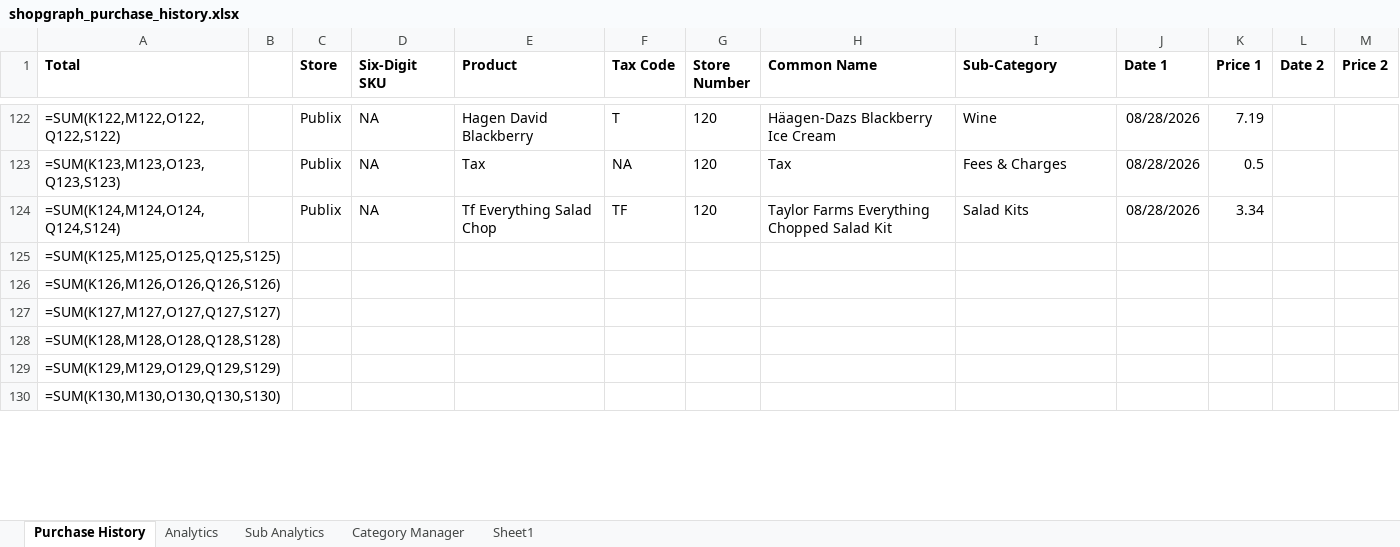
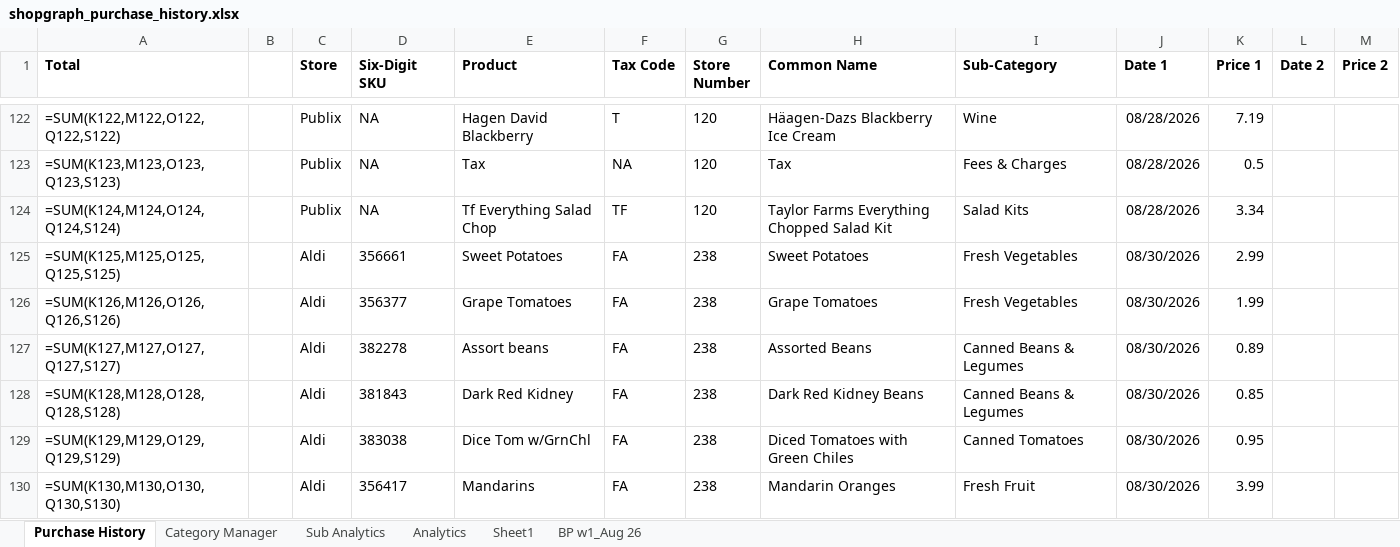
Before and after one commit to ShowLove/ShopGraph, an Excel workbook: data/database/shopgraph_purchase_history.xlsx, sheet Purchase History, drawn as a sheet; only a part is shown, gaps mark what is left out; values as stored, in another font and other column widths than the file's, no borders; formulas without a stored value are shown as written; the diff covers the shown part only; the diff names each change by its address in the sheet, - before the commit and + after, or states it on an @@ line.

```diff
--- a/data/database/shopgraph_purchase_history.xlsx (sheet Purchase History)
+++ b/data/database/shopgraph_purchase_history.xlsx (sheet Purchase History)
+sheet tab: BP w1_Aug 26
@@ sheet tab order changed: Purchase History | Category Manager | Sub Analytics | Analytics | Sheet1 | BP w1_Aug 26 @@
-C125:C130 (Store): (empty)
+C125:C130 (Store): Aldi
-D125 (Six-Digit SKU): (empty)
+D125 (Six-Digit SKU): 356661
-E125 (Product): (empty)
+E125 (Product): Sweet Potatoes
-F125:F130 (Tax Code): (empty)
+F125:F130 (Tax Code): FA
-G125:G130 (Store Number): (empty)
+G125:G130 (Store Number): 238
-H125 (Common Name): (empty)
+H125 (Common Name): Sweet Potatoes
-I125:I126 (Sub-Category): (empty)
+I125:I126 (Sub-Category): Fresh Vegetables
-J125:J130 (Date 1): (empty)
+J125:J130 (Date 1): 08/30/2026
-K125 (Price 1): (empty)
+K125 (Price 1): 2.99
-D126 (Six-Digit SKU): (empty)
+D126 (Six-Digit SKU): 356377
-E126 (Product): (empty)
+E126 (Product): Grape Tomatoes
-H126 (Common Name): (empty)
+H126 (Common Name): Grape Tomatoes
-K126 (Price 1): (empty)
+K126 (Price 1): 1.99
-D127 (Six-Digit SKU): (empty)
+D127 (Six-Digit SKU): 382278
-E127 (Product): (empty)
+E127 (Product): Assort beans
-H127 (Common Name): (empty)
+H127 (Common Name): Assorted Beans
-I127:I128 (Sub-Category): (empty)
+I127:I128 (Sub-Category): Canned Beans & Legumes
-K127 (Price 1): (empty)
+K127 (Price 1): 0.89
-D128 (Six-Digit SKU): (empty)
+D128 (Six-Digit SKU): 381843
-E128 (Product): (empty)
+E128 (Product): Dark Red Kidney
-H128 (Common Name): (empty)
+H128 (Common Name): Dark Red Kidney Beans
-K128 (Price 1): (empty)
+K128 (Price 1): 0.85
-D129 (Six-Digit SKU): (empty)
+D129 (Six-Digit SKU): 383038
-E129 (Product): (empty)
+E129 (Product): Dice Tom w/GrnChl
-H129 (Common Name): (empty)
+H129 (Common Name): Diced Tomatoes with Green Chiles
-I129 (Sub-Category): (empty)
+I129 (Sub-Category): Canned Tomatoes
-K129 (Price 1): (empty)
+K129 (Price 1): 0.95
-D130 (Six-Digit SKU): (empty)
+D130 (Six-Digit SKU): 356417
-E130 (Product): (empty)
+E130 (Product): Mandarins
-H130 (Common Name): (empty)
+H130 (Common Name): Mandarin Oranges
-I130 (Sub-Category): (empty)
+I130 (Sub-Category): Fresh Fruit
-K130 (Price 1): (empty)
+K130 (Price 1): 3.99
```
Also changed, not shown: 21 added rows and 9 edited cells elsewhere in this sheet, sheet Sub Analytics, sheet Sheet1, sheet Category Manager, charts or pictures, data/database/shopgraph_purchase_history copy.xlsx, 29 other files.
